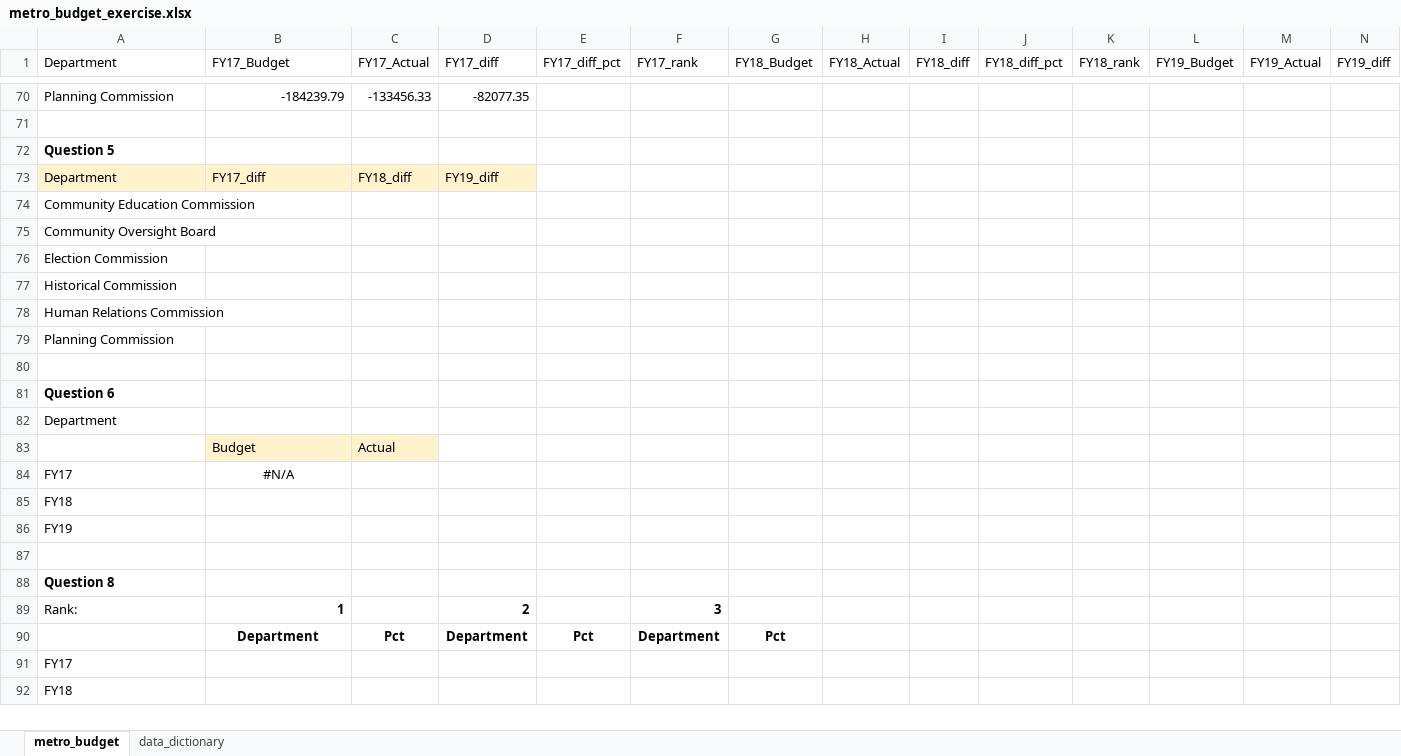
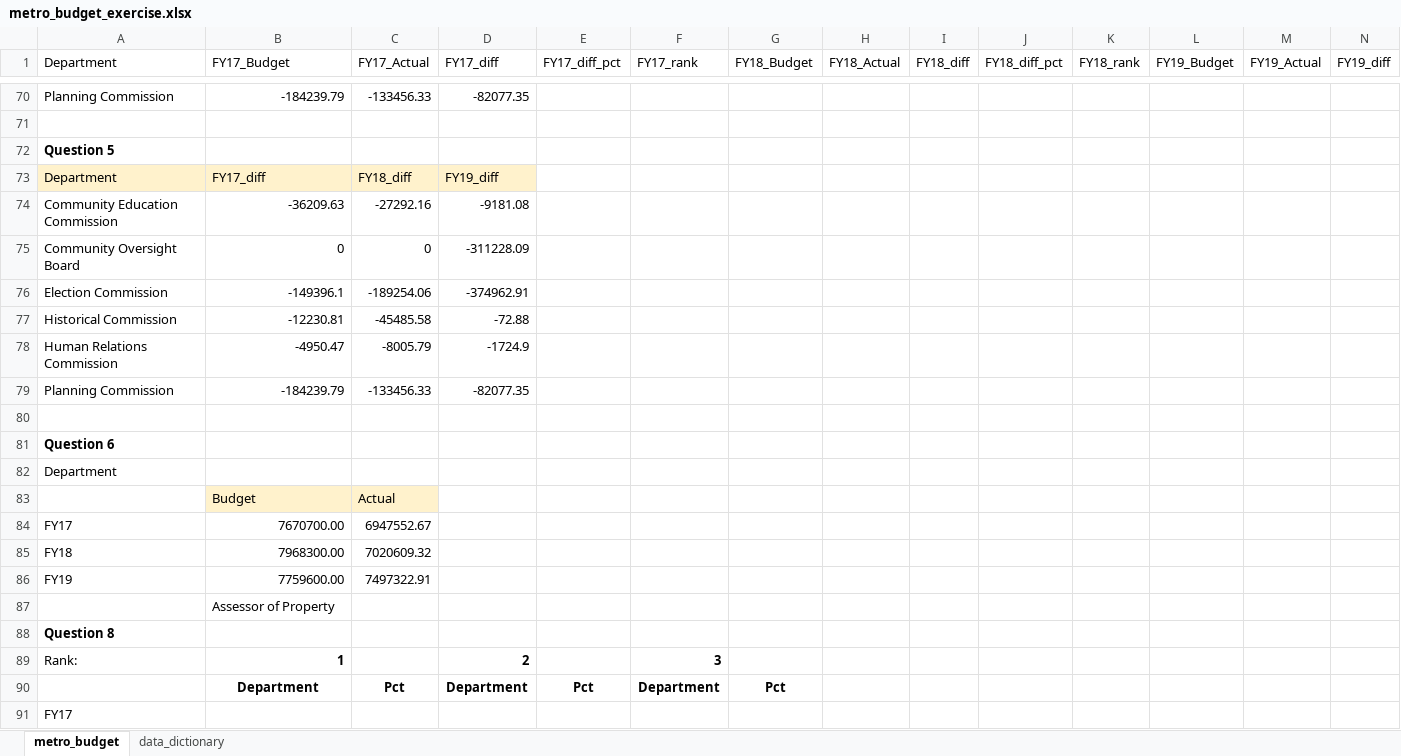
Before and after one commit to NSS-Data-Analytics-Cohort-13/lookups-exercise-zaheeruddinlodhi, an Excel workbook: metro_budget_exercise.xlsx, sheet metro_budget, drawn as a sheet; only a part is shown, gaps mark what is left out; the shorter side is filled out with more unchanged rows; values as stored, in another font and other column widths than the file's, no borders; charts and pictures not drawn; removed rows and columns are numbered as before the commit, all else as after; rows hold the shown columns only; the diff names each change by its address in the sheet, - before the commit and + after, or states it on an @@ line.

Commit message:
Completed 6 questions

```diff
--- a/metro_budget_exercise.xlsx (sheet metro_budget)
+++ b/metro_budget_exercise.xlsx (sheet metro_budget)
-row 74: Community Education Commission
-row 75: Community Oversight Board
-row 76: Election Commission
-row 77: Historical Commission
-row 78: Human Relations Commission
-row 79: Planning Commission
+row 74: Community Education Commission | -36209.63 | -27292.16 | -9181.08
+row 75: Community Oversight Board | 0 | 0 | -311228.09
+row 76: Election Commission | -149396.1 | -189254.06 | -374962.91
+row 77: Historical Commission | -12230.81 | -45485.58 | -72.88
+row 78: Human Relations Commission | -4950.47 | -8005.79 | -1724.9
+row 79: Planning Commission | -184239.79 | -133456.33 | -82077.35
-B84 (FY17_Budget): #N/A
+B84 (FY17_Budget): 7670700.00
-B84 alignment: center
+B84 alignment: right
-C84 (FY17_Actual): (empty)
+C84 (FY17_Actual): 6947552.67
-B85 (FY17_Budget): (empty)
+B85 (FY17_Budget): 7968300.00
-C85 (FY17_Actual): (empty)
+C85 (FY17_Actual): 7020609.32
-B86 (FY17_Budget): (empty)
+B86 (FY17_Budget): 7759600.00
-C86 (FY17_Actual): (empty)
+C86 (FY17_Actual): 7497322.91
-B87 (FY17_Budget): (empty)
+B87 (FY17_Budget): Assessor of Property
```
Also changed, not shown: charts or pictures.
